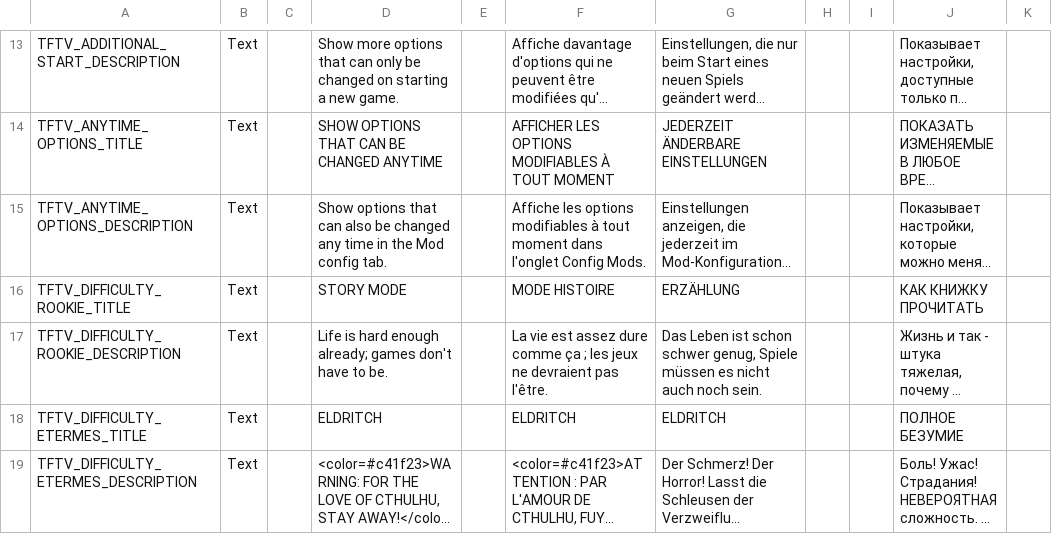
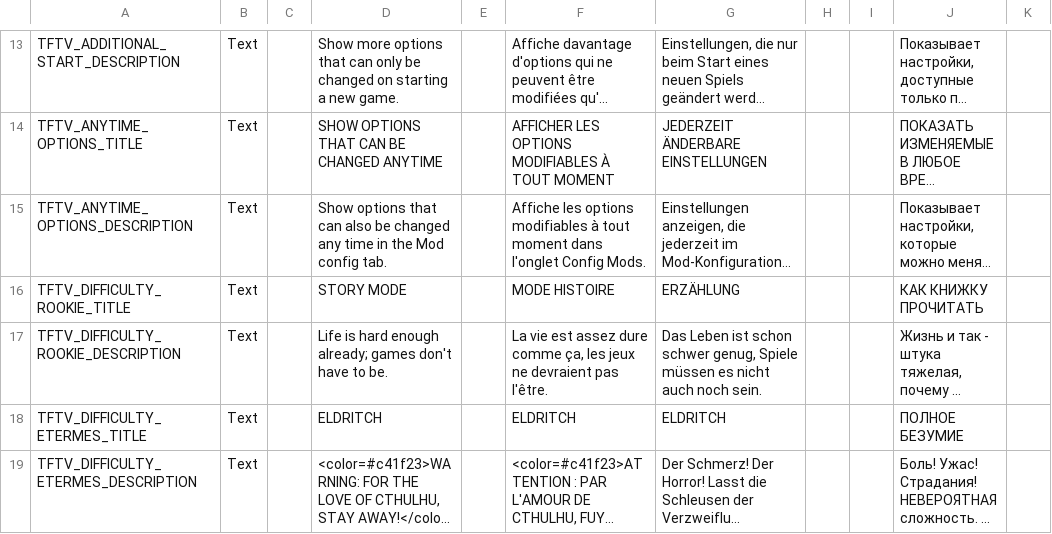
Before and after one commit to ArLn-Fr/TFTV, a CSV file: Dist/Assets/Localization/TFTV_Options_Localization.csv, drawn as a sheet; only a part is shown, gaps mark what is left out; long unchanged cells end in …; the diff covers the shown part only; the diff names each change by its address in the sheet, - before the commit and + after, or states it on an @@ line.

Commit message:
French translation

```diff
--- a/Dist/Assets/Localization/TFTV_Options_Localization.csv
+++ b/Dist/Assets/Localization/TFTV_Options_Localization.csv
-F17: …dure comme ça ; les jeux…
+F17: …dure comme ça, les jeux…
```
Also changed, not shown: 2 edited cells elsewhere in this file, Dist/Assets/Localization/TFTV_CharactersItemsFacilities_Localization.csv, Dist/Assets/Localization/TFTV_HintsGeo_Localization.csv, 6 other files.
